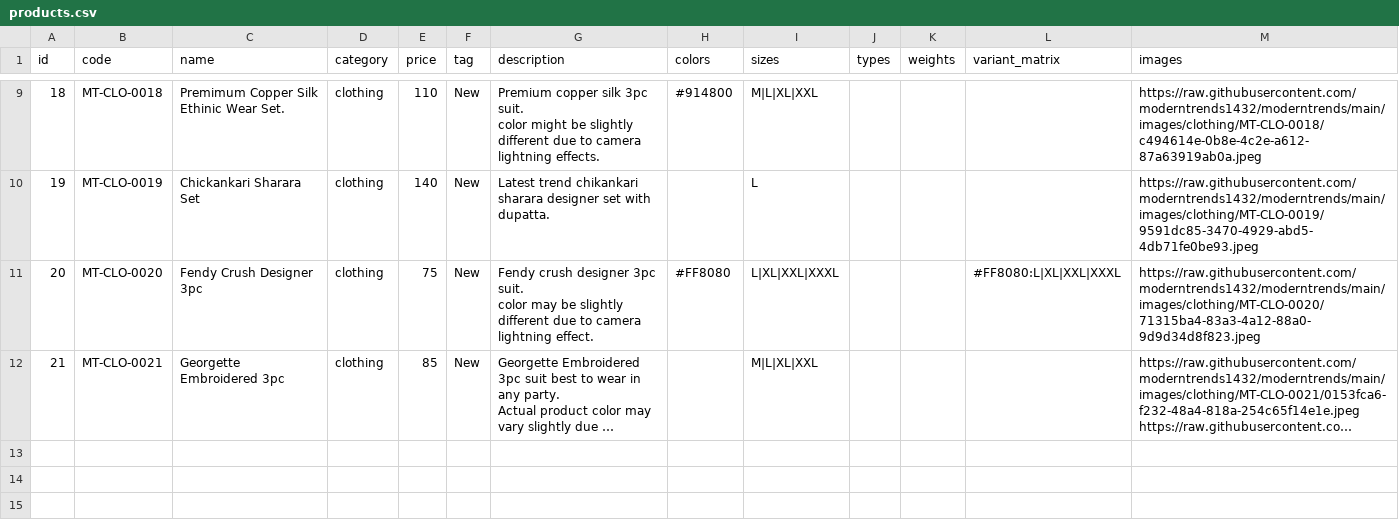
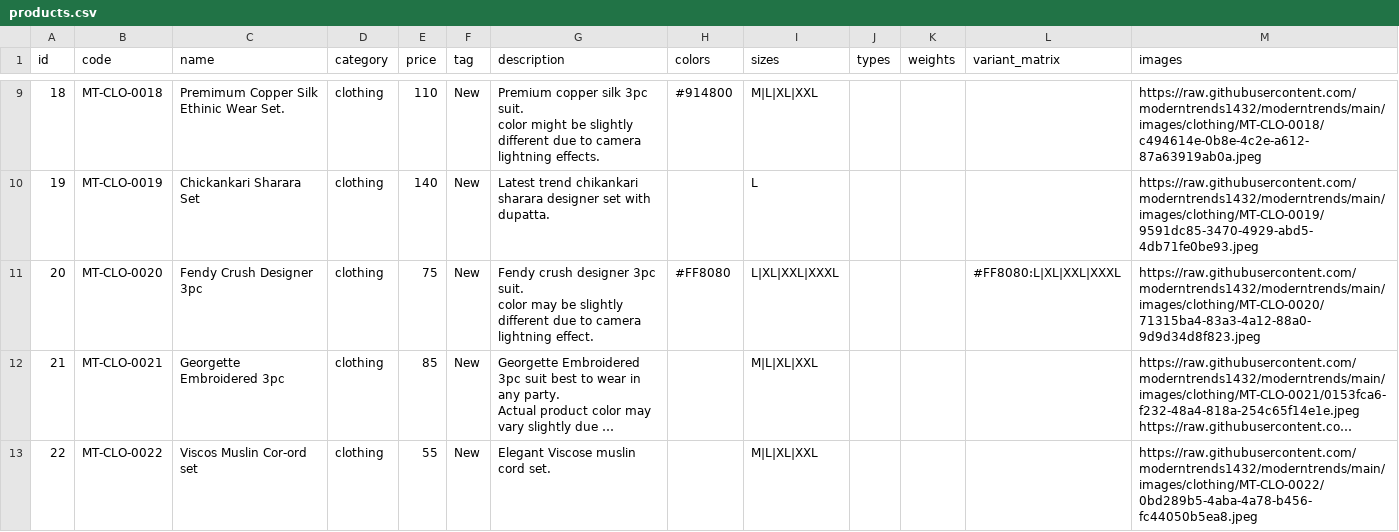
Before and after one commit to moderntrends1432/moderntrends, a CSV file: products.csv, drawn as a sheet; only a part is shown, gaps mark what is left out; long unchanged cells end in …; the diff names each change by its address in the sheet, - before the commit and + after, or states it on an @@ line.

Commit message:
chore: update products.csv

```diff
--- a/products.csv
+++ b/products.csv
+row 13: 22 | MT-CLO-0022 | Viscos Muslin Cor-ord set | clothing | 55 | New | Elegant Viscose muslin cord set. |  | M|L|XL|XXL |  |  |  | https://raw.githubusercontent.com/moderntrends1432/moderntrends/main/images/clothing/MT-CLO-0022/0bd289b5-4aba-4a78-b456-fc44050b5ea8.jpeg
```
